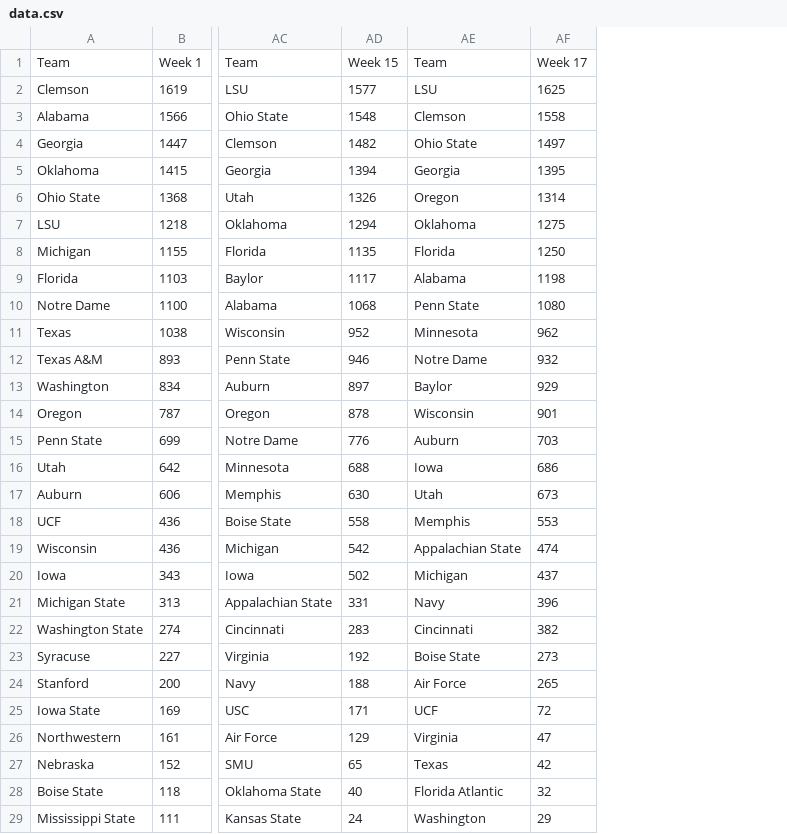
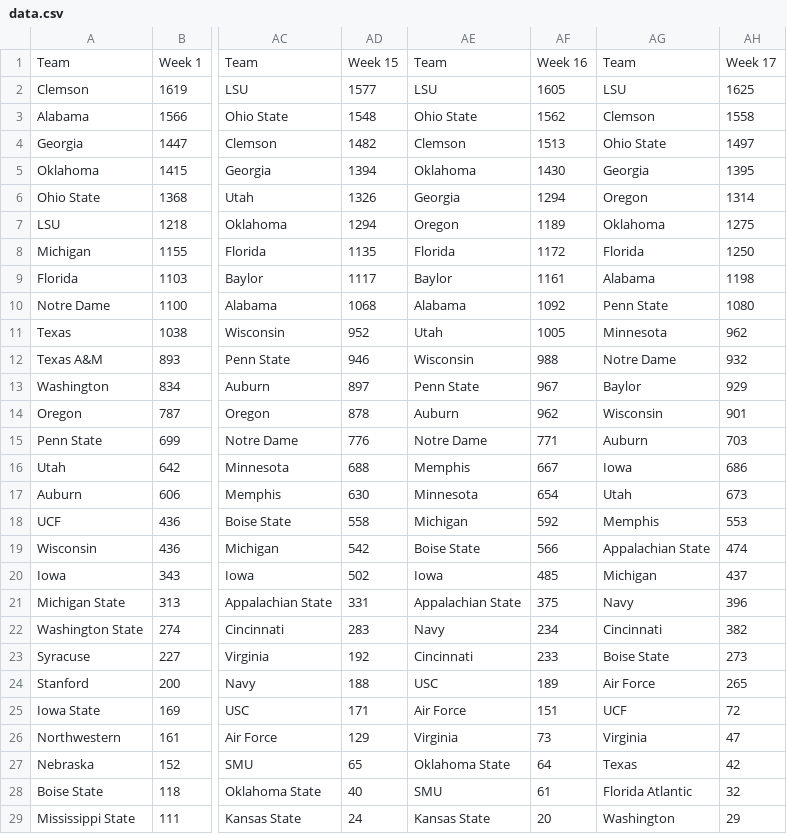
Before and after one commit to kteegarden/PollGrab, a CSV file: data.csv, drawn as a sheet; only a part is shown, gaps mark what is left out; the diff covers the shown part only; the diff names each change by its address in the sheet, - before the commit and + after, or states it on an @@ line.

Commit message:
Updated to handle new website format. Added 2019 data.

```diff
--- a/data.csv
+++ b/data.csv
+column AF, rows 1-29: Week 16 | 1605 | 1562 | 1513 | 1430 | 1294 | 1189 | 1172 | 1161 | 1092 | 1005 | 988 | 967 | 962 | 771 | 667 | 654 | 592 | 566 | 485 | 375 | 234 | 233 | 189 | 151 | 73 | 64 | 61 | 20
+column AG, rows 1-29: Team | LSU | Clemson | Ohio State | Georgia | Oregon | Oklahoma | Florida | Alabama | Penn State | Minnesota | Notre Dame | Baylor | Wisconsin | Auburn | Iowa | Utah | Memphis | Appalachian State | Michigan | Navy | Cincinnati | Boise State | Air Force | UCF | Virginia | Texas | Florida Atlantic | Washington
-AE3: Clemson
+AE3: Ohio State
-AE4: Ohio State
+AE4: Clemson
-AE5: Georgia
+AE5: Oklahoma
-AE6: Oregon
+AE6: Georgia
-AE7: Oklahoma
+AE7: Oregon
-AE9: Alabama
+AE9: Baylor
-AE10: Penn State
+AE10: Alabama
-AE11: Minnesota
+AE11: Utah
-AE12: Notre Dame
+AE12: Wisconsin
-AE13: Baylor
+AE13: Penn State
-AE14: Wisconsin
+AE14: Auburn
-AE15: Auburn
+AE15: Notre Dame
-AE16: Iowa
+AE16: Memphis
-AE17: Utah
+AE17: Minnesota
-AE18: Memphis
+AE18: Michigan
-AE19: Appalachian State
+AE19: Boise State
-AE20: Michigan
+AE20: Iowa
-AE21: Navy
+AE21: Appalachian State
-AE22: Cincinnati
+AE22: Navy
-AE23: Boise State
+AE23: Cincinnati
-AE24: Air Force
+AE24: USC
-AE25: UCF
+AE25: Air Force
-AE27: Texas
+AE27: Oklahoma State
-AE28: Florida Atlantic
+AE28: SMU
-AE29: Washington
+AE29: Kansas State
```
Also changed, not shown: 83 edited cells elsewhere in this file, 2 other files.
